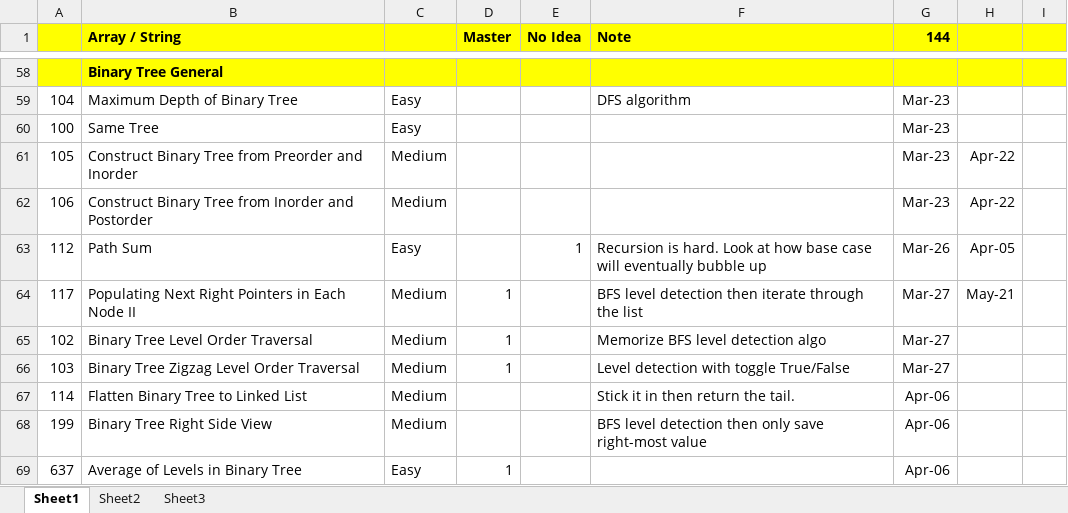
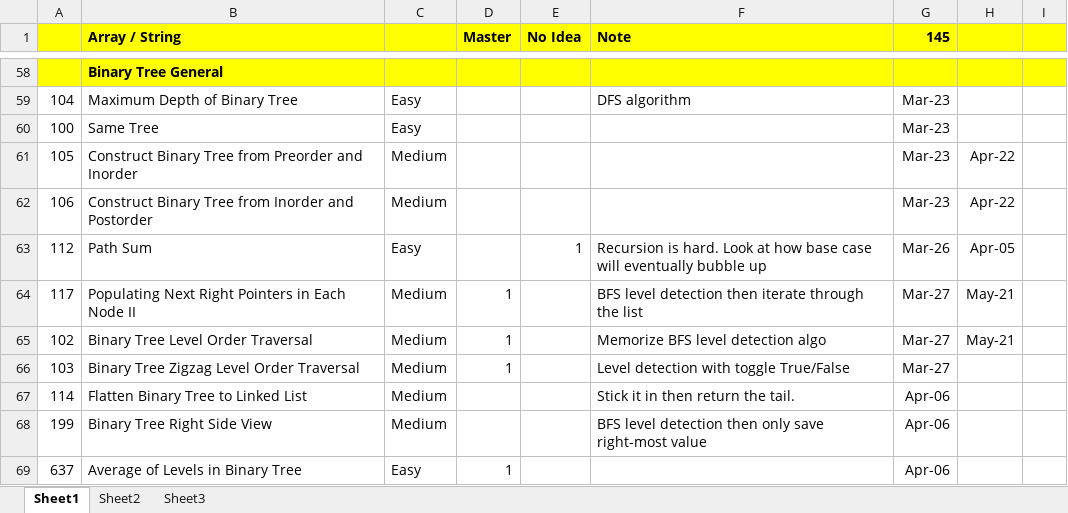
Before and after one commit to jhoonhan/leetCode, an Excel workbook: notes.xlsx, sheet Sheet1, drawn as a sheet; only a part is shown, gaps mark what is left out; values as stored, in another font and other column widths than the file's, no borders; conditional formats not drawn; the diff names each change by its address in the sheet, - before the commit and + after, or states it on an @@ line.

```diff
--- a/notes.xlsx (sheet Sheet1)
+++ b/notes.xlsx (sheet Sheet1)
-G1: 144
+G1: 145
-H65: (empty)
+H65: May-21
```
Also changed, not shown: 6 other files.
